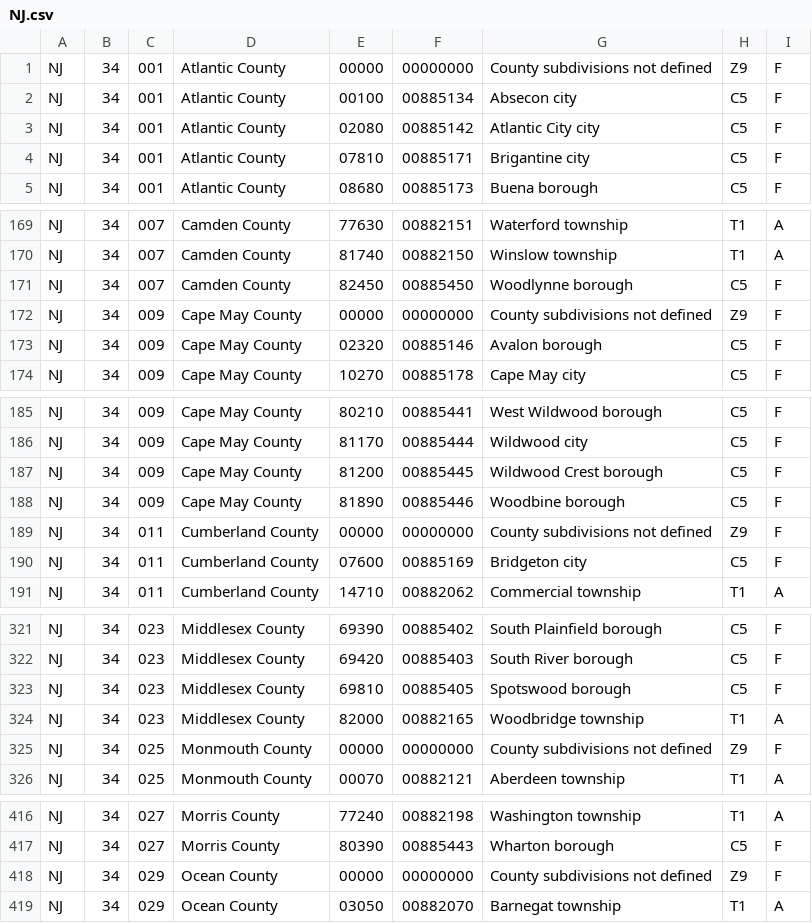
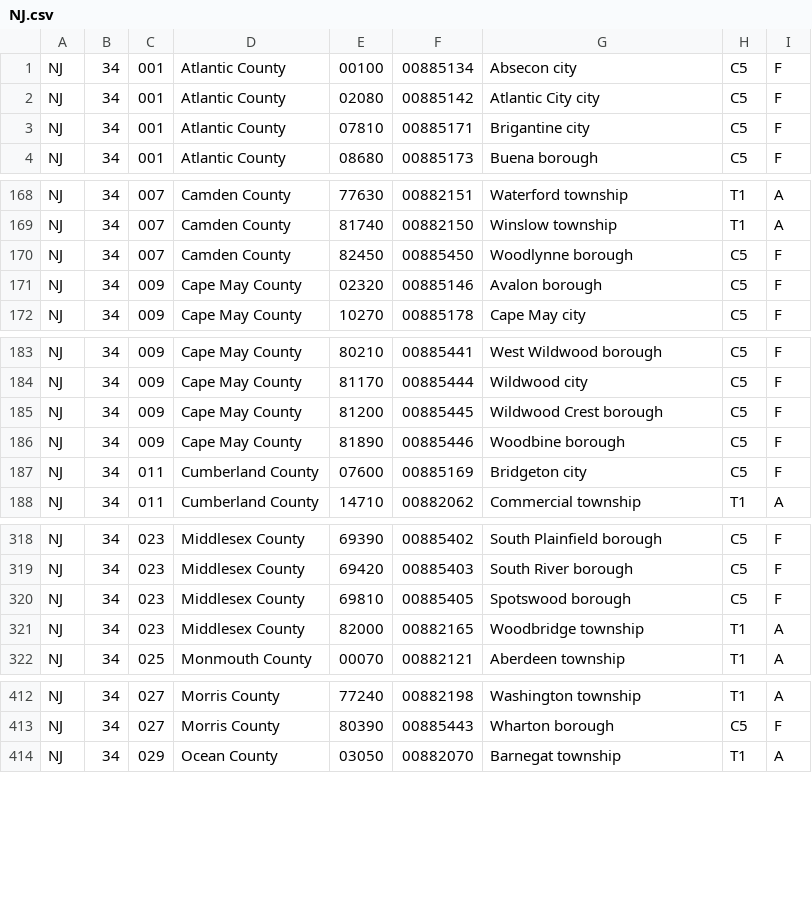
Before and after one commit to 3barroso/fips_lookup, a CSV file: source_data/subdivision/NJ.csv, drawn as a sheet; only a part is shown, gaps mark what is left out.

```diff
--- a/source_data/subdivision/NJ.csv
+++ b/source_data/subdivision/NJ.csv
@@ -1,2 +1 @@
-NJ,34,001,Atlantic County,00000,00000000,County subdivisions not defined,Z9,F
 NJ,34,001,Atlantic County,00100,00885134,Absecon city,C5,F
@@ -171,3 +170,2 @@ NJ,34,007,Camden County,81740,00882150,Winslow township,T1,A
 NJ,34,007,Camden County,82450,00885450,Woodlynne borough,C5,F
-NJ,34,009,Cape May County,00000,00000000,County subdivisions not defined,Z9,F
 NJ,34,009,Cape May County,02320,00885146,Avalon borough,C5,F
@@ -188,3 +186,2 @@ NJ,34,009,Cape May County,81200,00885445,Wildwood Crest borough,C5,F
 NJ,34,009,Cape May County,81890,00885446,Woodbine borough,C5,F
-NJ,34,011,Cumberland County,00000,00000000,County subdivisions not defined,Z9,F
 NJ,34,011,Cumberland County,07600,00885169,Bridgeton city,C5,F
@@ -324,3 +321,2 @@ NJ,34,023,Middlesex County,69810,00885405,Spotswood borough,C5,F
 NJ,34,023,Middlesex County,82000,00882165,Woodbridge township,T1,A
-NJ,34,025,Monmouth County,00000,00000000,County subdivisions not defined,Z9,F
 NJ,34,025,Monmouth County,00070,00882121,Aberdeen township,T1,A
@@ -417,3 +413,2 @@ NJ,34,027,Morris County,77240,00882198,Washington township,T1,A
 NJ,34,027,Morris County,80390,00885443,Wharton borough,C5,F
-NJ,34,029,Ocean County,00000,00000000,County subdivisions not defined,Z9,F
 NJ,34,029,Ocean County,03050,00882070,Barnegat township,T1,A
```
Also changed, not shown: source_data/subdivision/MA.csv, source_data/subdivision/MI.csv, 18 other files.
